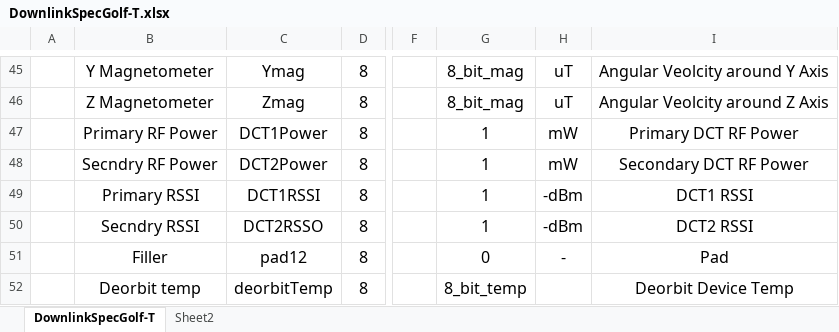
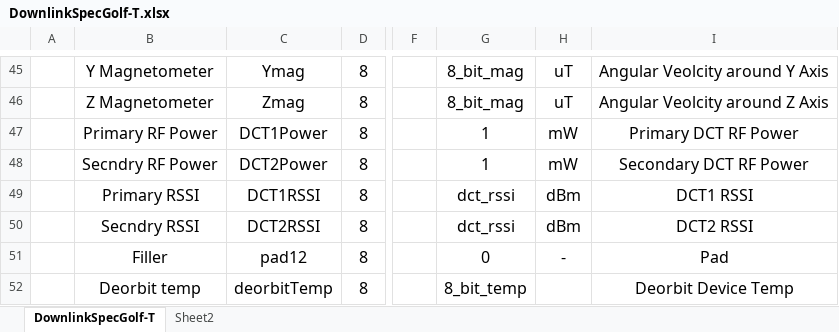
Before and after one commit to ac2cz/FoxTelem, an Excel workbook: genSpacecraft/DownlinkSpecGolf-T.xlsx, sheet DownlinkSpecGolf-T, drawn as a sheet; only a part is shown, gaps mark what is left out; values as stored, in another font and other column widths than the file's, no borders; the diff names each change by its address in the sheet, - before the commit and + after, or states it on an @@ line.

Commit message:
Fix the payload lengths in the frame descriptions.  The only payload change here is adding the conversion for the DCT RSSI

```diff
--- a/genSpacecraft/DownlinkSpecGolf-T.xlsx (sheet DownlinkSpecGolf-T)
+++ b/genSpacecraft/DownlinkSpecGolf-T.xlsx (sheet DownlinkSpecGolf-T)
-G49:G50: 1
+G49:G50: dct_rssi
-H49:H50: -dBm
+H49:H50: dBm
-C50: DCT2RSSO
+C50: DCT2RSSI
```
Also changed, not shown: 19 other files.
